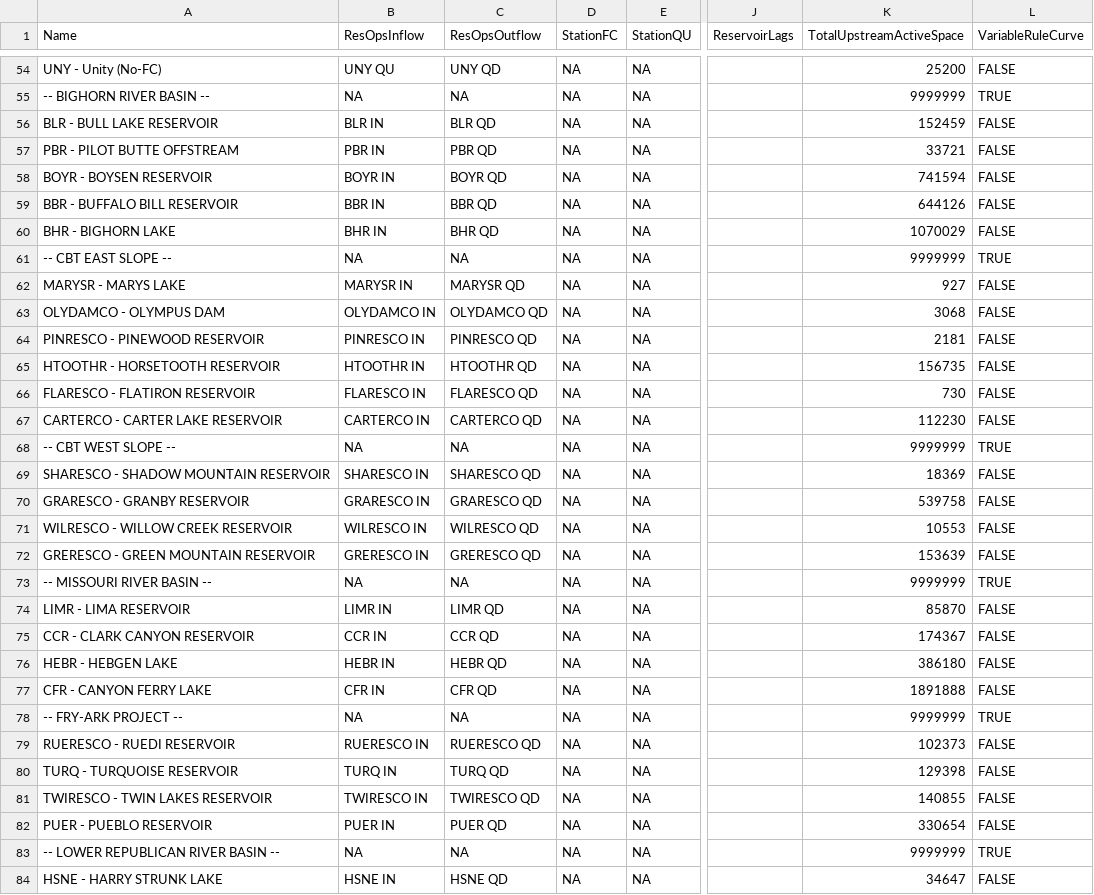
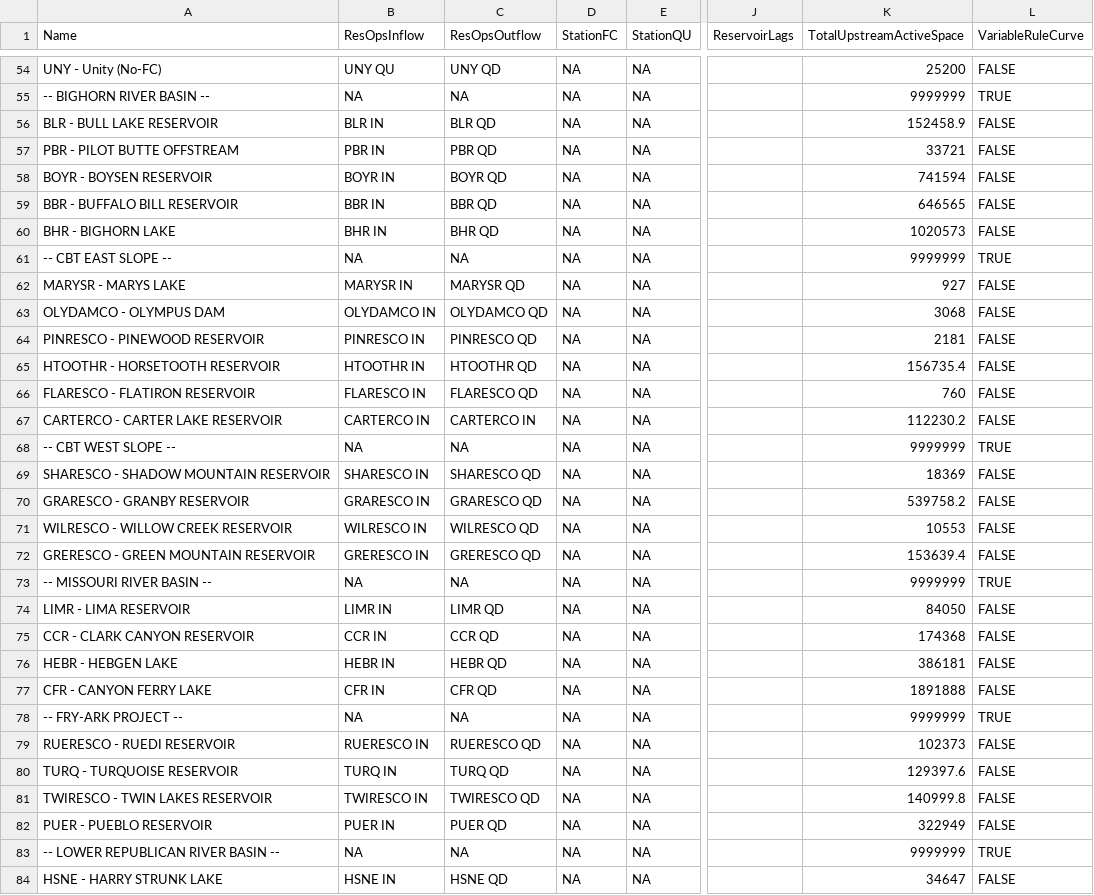
Before and after one commit to usbr/HydrometTools, a CSV file: cfg/RuleCurves/ControlPoints.csv, drawn as a sheet; only a part is shown, gaps mark what is left out; the diff covers the shown part only; the diff names each change by its address in the sheet, - before the commit and + after, or states it on an @@ line.

```diff
--- a/cfg/RuleCurves/ControlPoints.csv
+++ b/cfg/RuleCurves/ControlPoints.csv
-K56 (TotalUpstreamActiveSpace): 152459
+K56 (TotalUpstreamActiveSpace): 152458.9
-K59 (TotalUpstreamActiveSpace): 644126
+K59 (TotalUpstreamActiveSpace): 646565
-K60 (TotalUpstreamActiveSpace): 1070029
+K60 (TotalUpstreamActiveSpace): 1020573
-K65 (TotalUpstreamActiveSpace): 156735
+K65 (TotalUpstreamActiveSpace): 156735.4
-K66 (TotalUpstreamActiveSpace): 730
+K66 (TotalUpstreamActiveSpace): 760
-C67 (ResOpsOutflow): CARTERCO QD
+C67 (ResOpsOutflow): CARTERCO IN
-K67 (TotalUpstreamActiveSpace): 112230
+K67 (TotalUpstreamActiveSpace): 112230.2
-K70 (TotalUpstreamActiveSpace): 539758
+K70 (TotalUpstreamActiveSpace): 539758.2
-K72 (TotalUpstreamActiveSpace): 153639
+K72 (TotalUpstreamActiveSpace): 153639.4
-K74 (TotalUpstreamActiveSpace): 85870
+K74 (TotalUpstreamActiveSpace): 84050
-K75 (TotalUpstreamActiveSpace): 174367
+K75 (TotalUpstreamActiveSpace): 174368
-K76 (TotalUpstreamActiveSpace): 386180
+K76 (TotalUpstreamActiveSpace): 386181
-K80 (TotalUpstreamActiveSpace): 129398
+K80 (TotalUpstreamActiveSpace): 129397.6
-K81 (TotalUpstreamActiveSpace): 140855
+K81 (TotalUpstreamActiveSpace): 140999.8
-K82 (TotalUpstreamActiveSpace): 330654
+K82 (TotalUpstreamActiveSpace): 322949
```
Also changed, not shown: 1 removed row and 28 edited cells elsewhere in this file, 2 other files.
